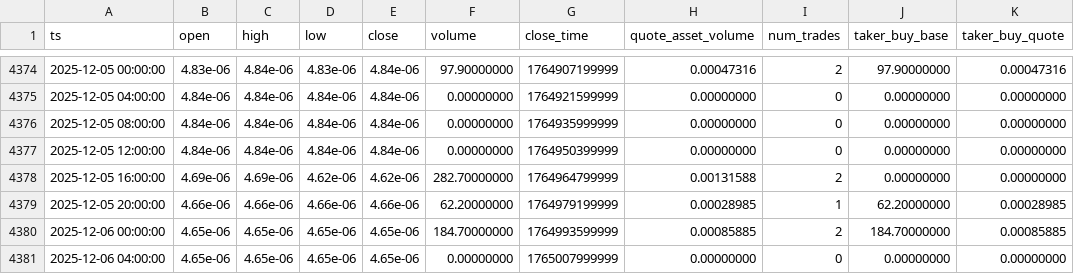
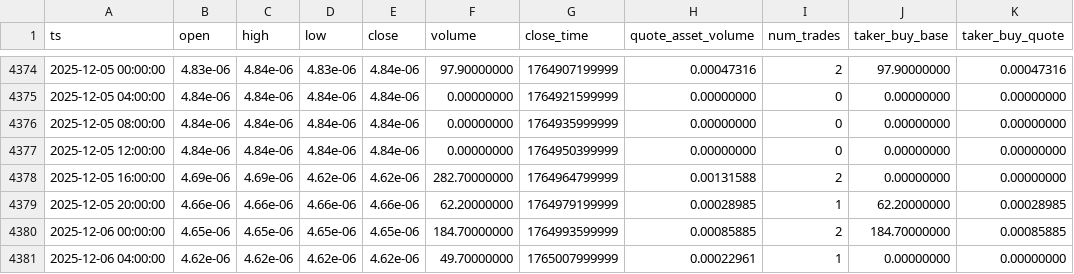
Before and after one commit to McNultyyy/BTC-Pair-OrderBlock-Finder, a CSV file: data/raw/ADABTC_4h.csv, drawn as a sheet; only a part is shown, gaps mark what is left out; the diff names each change by its address in the sheet, - before the commit and + after, or states it on an @@ line.

```diff
--- a/data/raw/ADABTC_4h.csv
+++ b/data/raw/ADABTC_4h.csv
-B4381 (open): 4.65e-06
+B4381 (open): 4.62e-06
-C4381 (high): 4.65e-06
+C4381 (high): 4.62e-06
-D4381 (low): 4.65e-06
+D4381 (low): 4.62e-06
-E4381 (close): 4.65e-06
+E4381 (close): 4.62e-06
-F4381 (volume): 0.00000000
+F4381 (volume): 49.70000000
-H4381 (quote_asset_volume): 0.00000000
+H4381 (quote_asset_volume): 0.00022961
-I4381 (num_trades): 0
+I4381 (num_trades): 1
```
Also changed, not shown: data/raw/BNBBTC_4h.csv.
